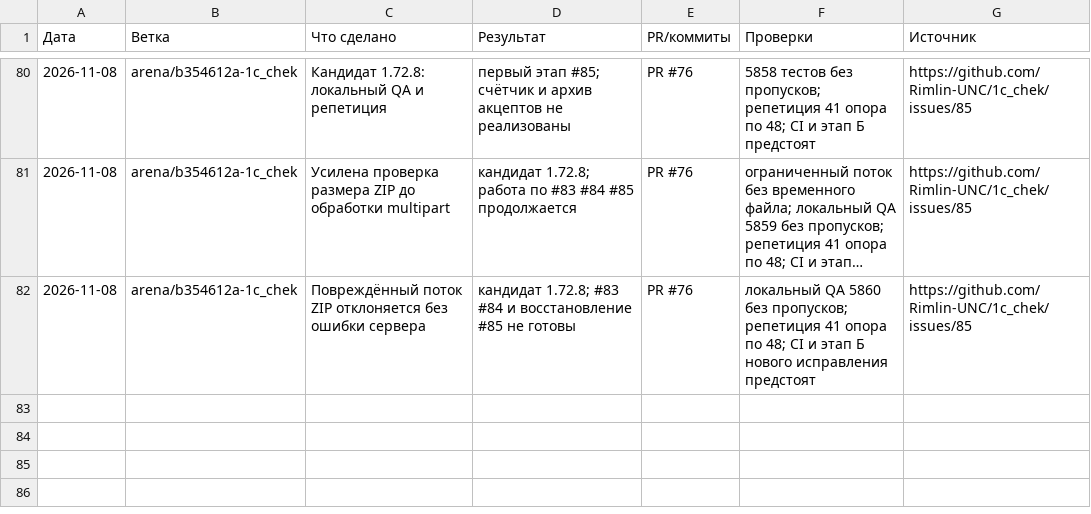
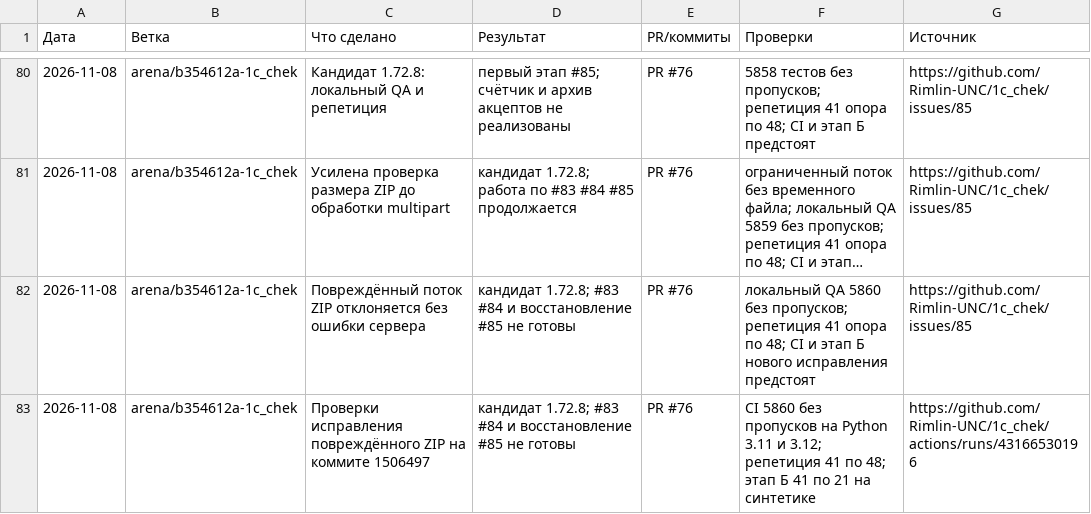
Before and after one commit to Rimlin-UNC/1c_chek, a CSV file: docs/kb/08_session_journal.csv, drawn as a sheet; only a part is shown, gaps mark what is left out; long unchanged cells end in ….

Commit message:
Документация: результаты QA кандидата выгрузки
Co-authored-by: arena-agent <297053741+arena-agent@users.noreply.github.com>

```diff
--- a/docs/kb/08_session_journal.csv
+++ b/docs/kb/08_session_journal.csv
@@ -82 +82,2 @@
 2026-11-08,arena/b354612a-1c_chek,Повреждённый поток ZIP отклоняется без ошибки сервера,кандидат 1.72.8; #83 #84 и восстановление #85 не готовы,PR #76,локальный QA 5860 без пропусков; репетиция 41 опора по 48; CI и этап Б нового исправления предстоят,https://github.com/Rimlin-UNC/1c_chek/issues/85
+2026-11-08,arena/b354612a-1c_chek,Проверки исправления повреждённого ZIP на коммите 1506497,кандидат 1.72.8; #83 #84 и восстановление #85 не готовы,PR #76,CI 5860 без пропусков на Python 3.11 и 3.12; репетиция 41 по 48; этап Б 41 по 21 на синтетике,https://github.com/Rimlin-UNC/1c_chek/actions/runs/43166530196
```
Also changed, not shown: docs/kb/09_releases.csv, 2 other files.
